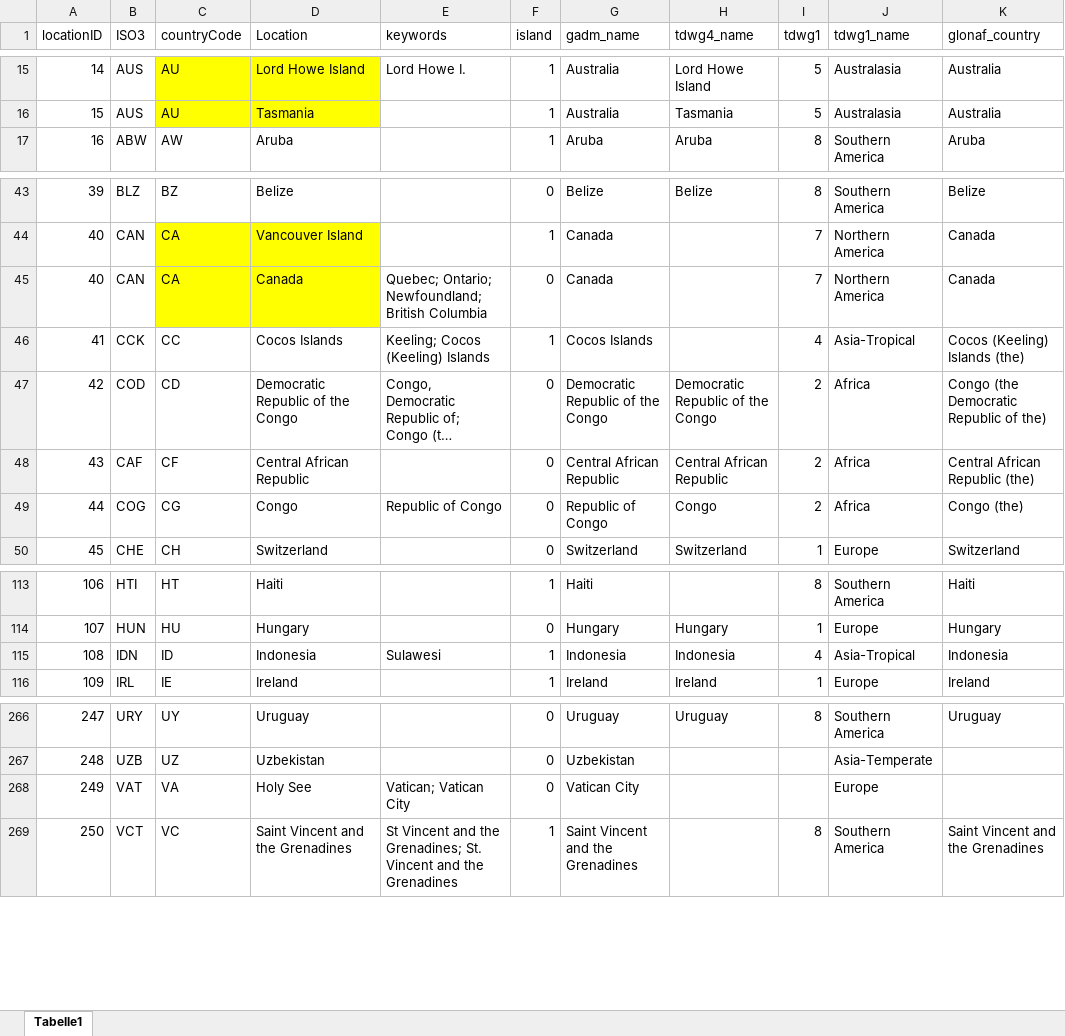
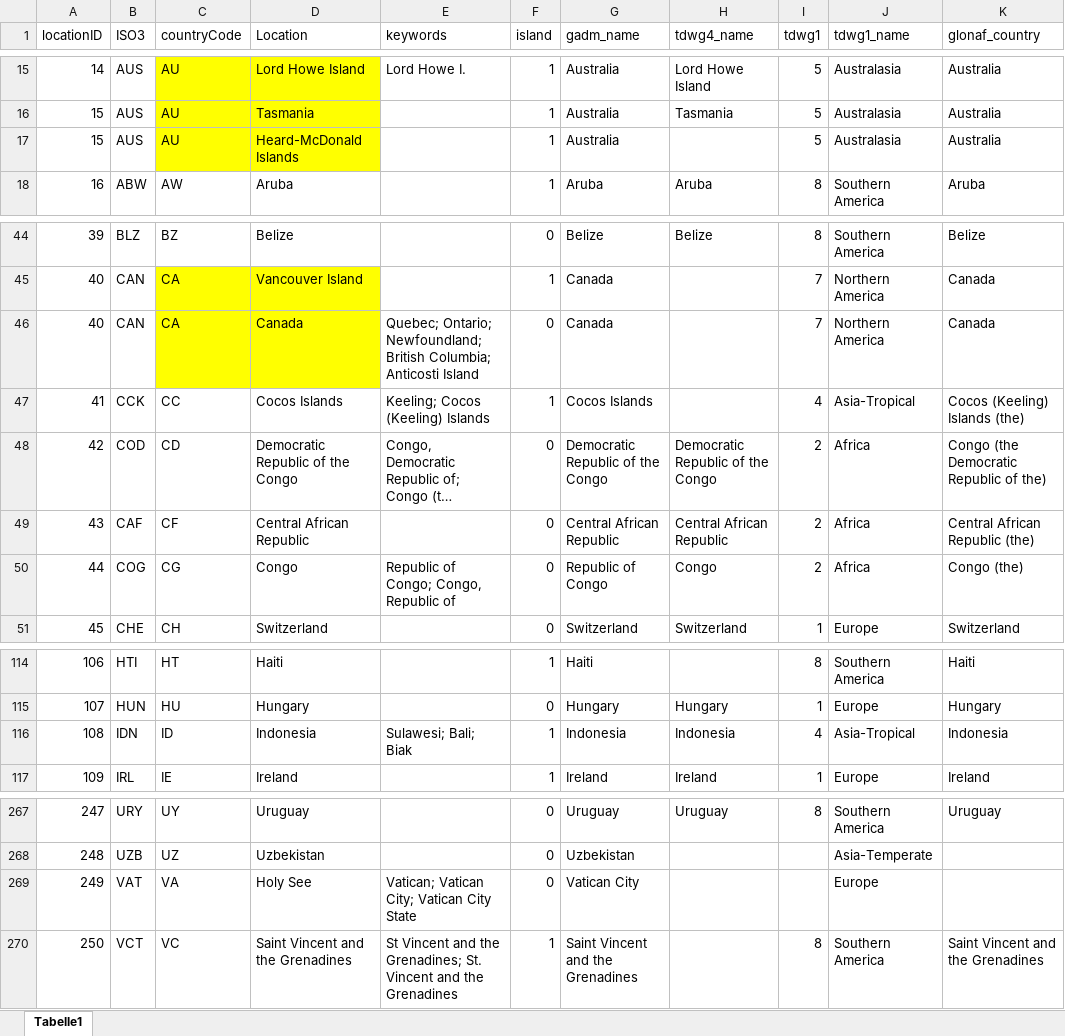
Before and after one commit to hseebens/DASCOworkflow, an Excel workbook: Data/Input/AllLocations_MaFiR.xlsx, sheet Tabelle1, drawn as a sheet; only a part is shown, gaps mark what is left out; long unchanged cells end in …; values as stored, in another font and other column widths than the file's, no borders; charts and pictures not drawn; addresses are those after the commit; the diff names each change by its address in the sheet, - before the commit and + after, or states it on an @@ line.

Commit message:
New (complete) shapefile, minor bug removal, new region names added

```diff
--- a/Data/Input/AllLocations_MaFiR.xlsx (sheet Tabelle1)
+++ b/Data/Input/AllLocations_MaFiR.xlsx (sheet Tabelle1)
+row 17: 15 | AUS | AU | Heard-McDonald Islands |  | 1 | Australia |  | 5 | Australasia | Australia
-E46 (keywords): …Newfoundland; British Columbia
+E46 (keywords): …Newfoundland; British Columbia; Anticosti Island
-E50 (keywords): Republic of Congo
+E50 (keywords): Republic of Congo; Congo, Republic of
-E116 (keywords): Sulawesi
+E116 (keywords): Sulawesi; Bali; Biak
-E269 (keywords): Vatican; Vatican City
+E269 (keywords): Vatican; Vatican City; Vatican City State
```
Also changed, not shown: 6 other files.
